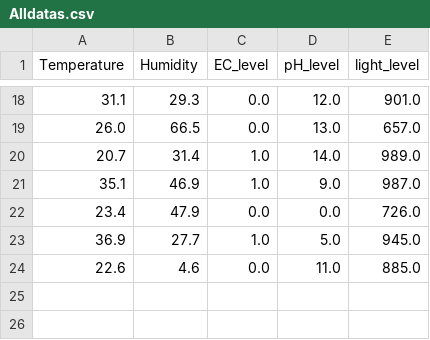
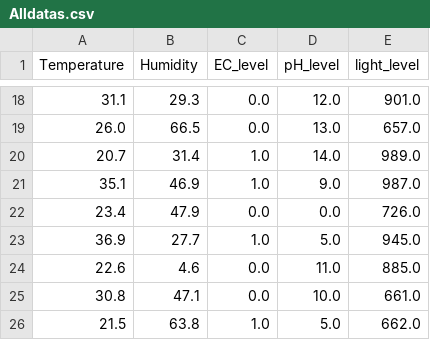
Before and after one commit to Pozq100/WebPage, a CSV file: Alldatas.csv, drawn as a sheet; only a part is shown, gaps mark what is left out.

Commit message:
data

```diff
--- a/Alldatas.csv
+++ b/Alldatas.csv
@@ -24 +24,3 @@ Temperature,Humidity,EC_level,pH_level,light_level
 22.6,4.6,0.0,11.0,885.0
+30.8,47.1,0.0,10.0,661.0
+21.5,63.8,1.0,5.0,662.0
```
